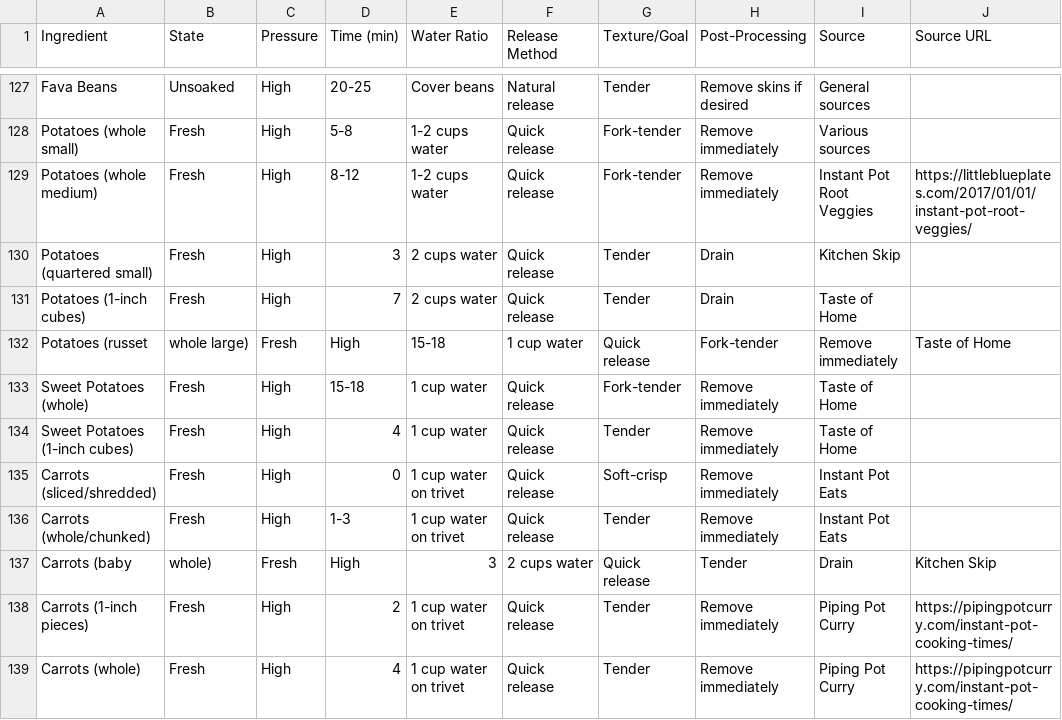
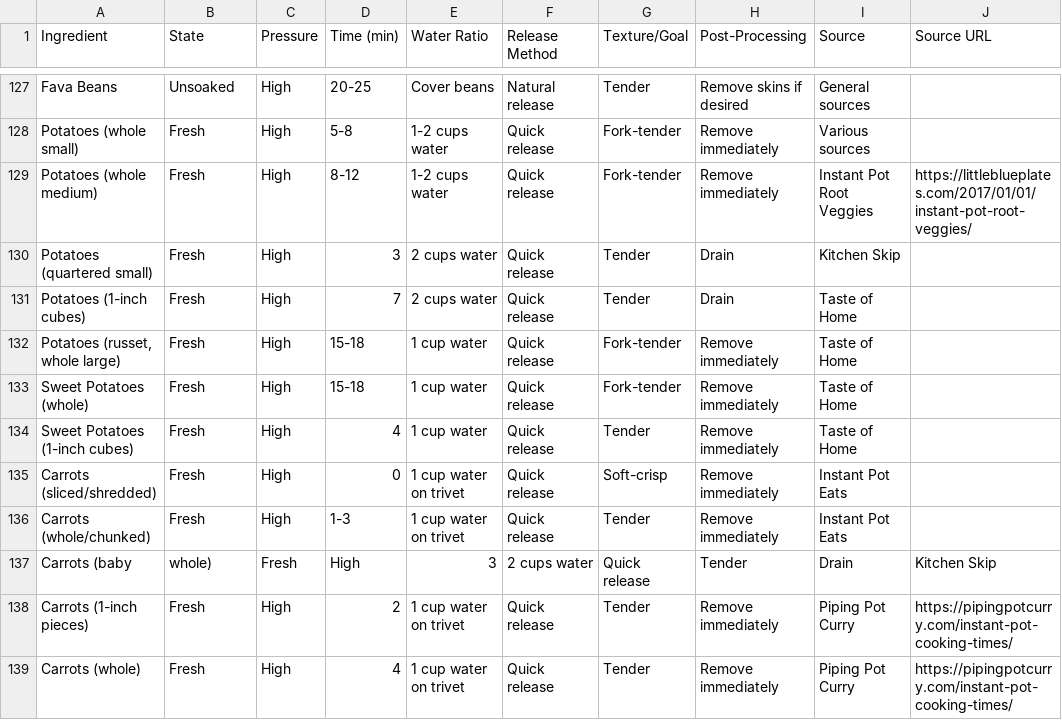
Before and after one commit to duke8585/instant-pot-database, a CSV file: database.csv, drawn as a sheet; only a part is shown, gaps mark what is left out; removed rows and columns are numbered as before the commit, all else as after; the diff names each change by its address in the sheet, - before the commit and + after, or states it on an @@ line.

Commit message:
Update database.csv
fix comma

```diff
--- a/database.csv
+++ b/database.csv
-row 132: Potatoes (russet | whole large) | Fresh | High | 15-18 | 1 cup water | Quick release | Fork-tender | Remove immediately | Taste of Home
+row 132: Potatoes (russet, whole large) | Fresh | High | 15-18 | 1 cup water | Quick release | Fork-tender | Remove immediately | Taste of Home
```
